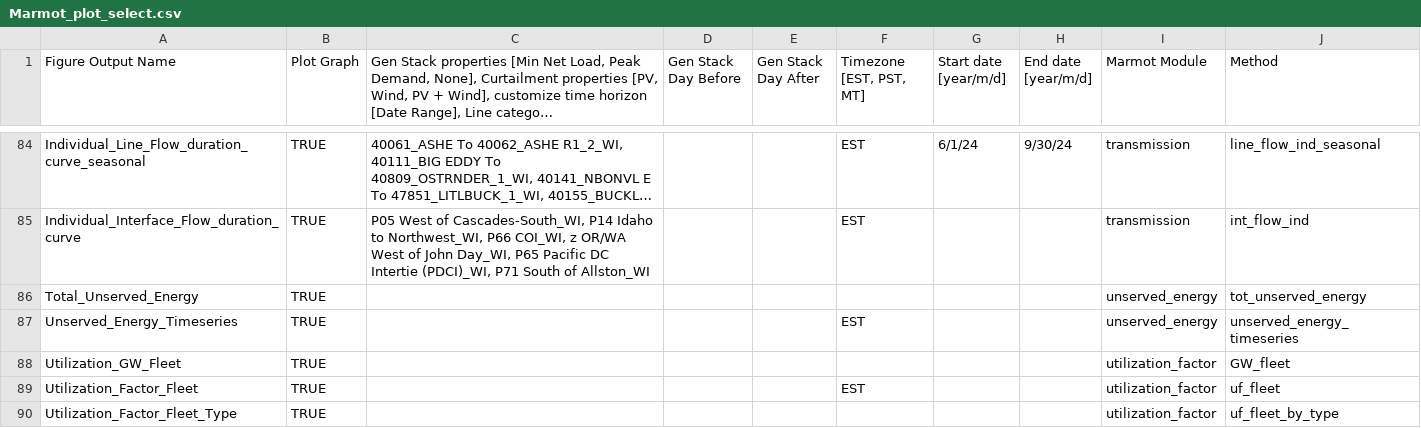
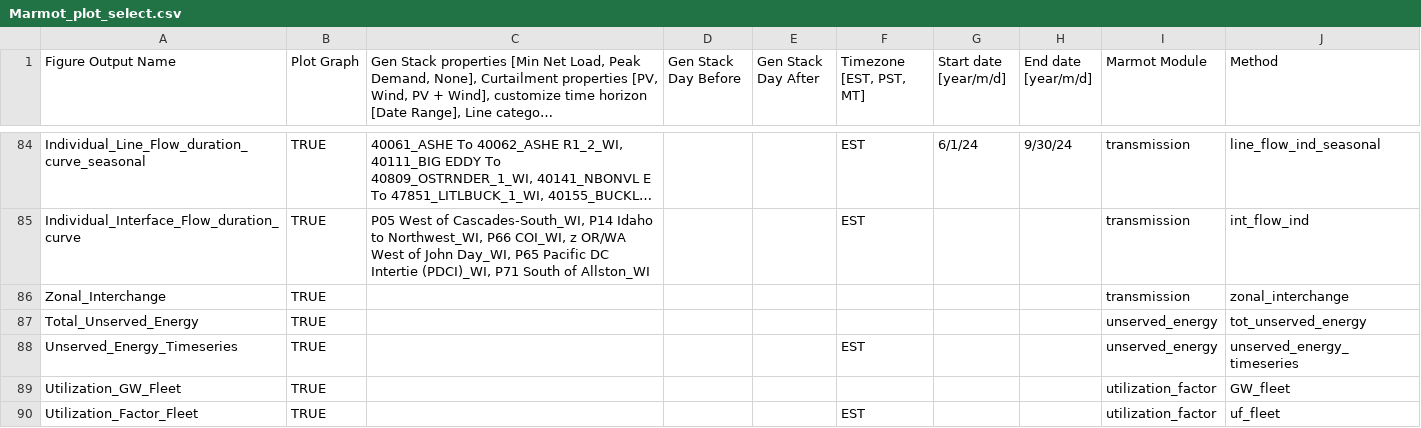
Before and after one commit to NREL/Marmot, a CSV file: Marmot_plot_select.csv, drawn as a sheet; only a part is shown, gaps mark what is left out; the shorter side is filled out with more unchanged rows; long unchanged cells end in …; the diff names each change by its address in the sheet, - before the commit and + after, or states it on an @@ line.

Commit message:
Add zonal_interchange plot.

```diff
--- a/Marmot_plot_select.csv
+++ b/Marmot_plot_select.csv
+row 86: Zonal_Interchange | TRUE |  |  |  |  |  |  | transmission | zonal_interchange
```
Also changed, not shown: 1 other file.
